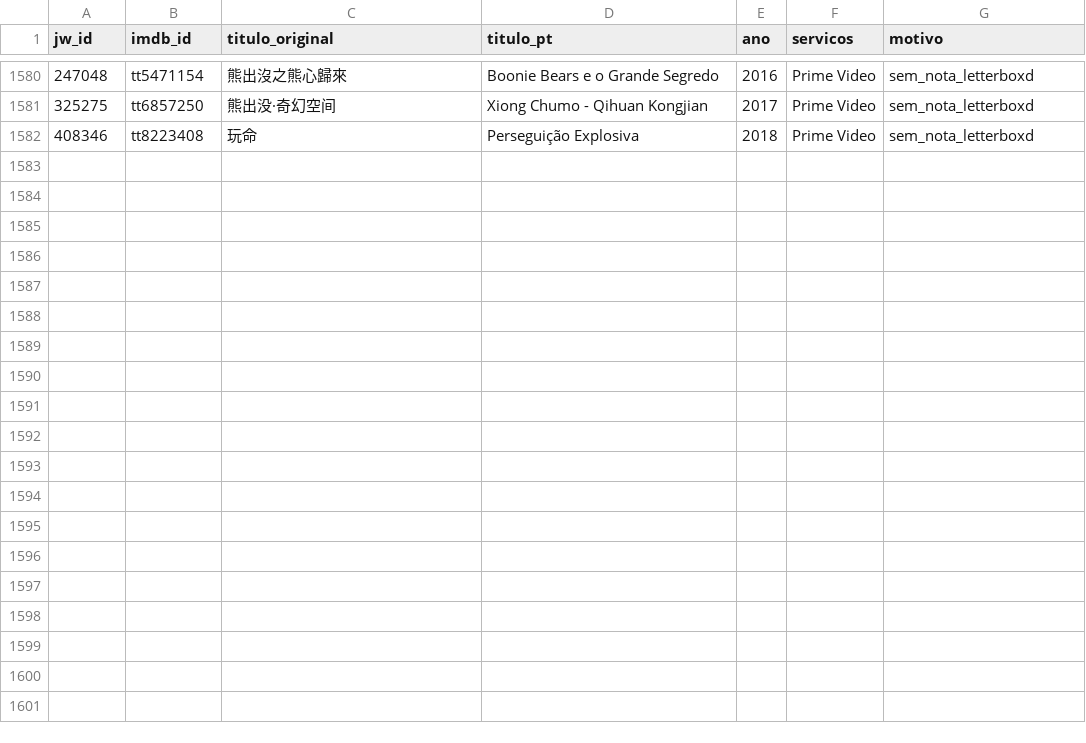
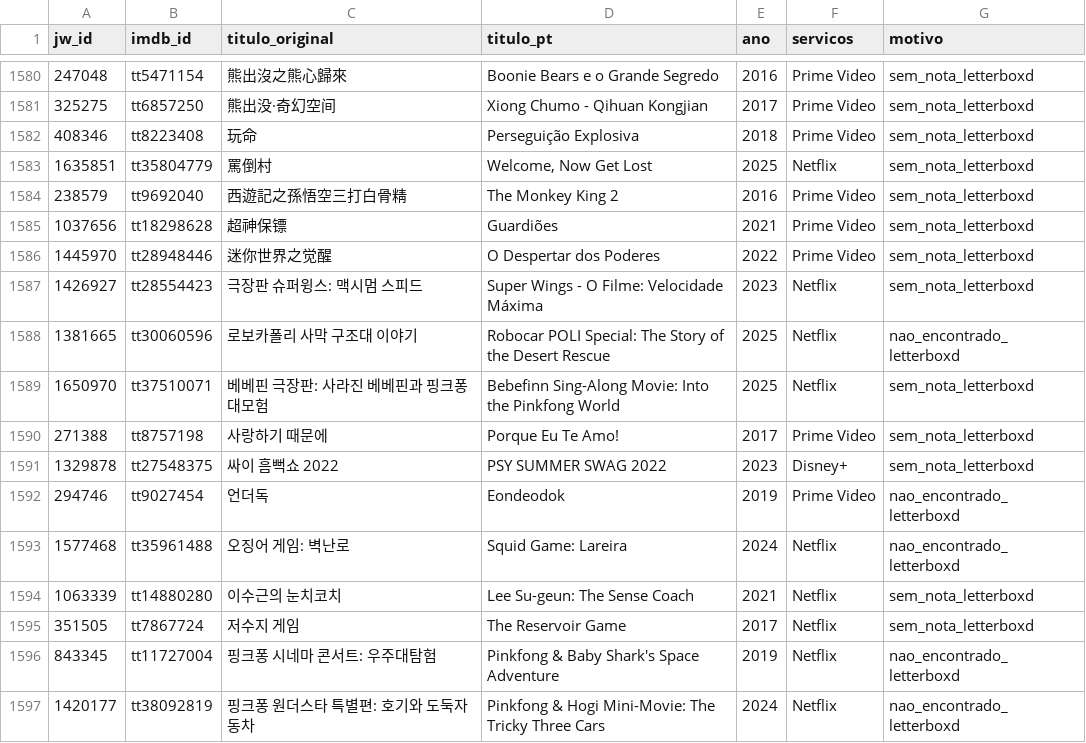
Before and after one commit to lbs-cmd/ranking-filmes, a CSV file: data/sem_nota.csv, drawn as a sheet; only a part is shown, gaps mark what is left out.

```diff
--- a/data/sem_nota.csv
+++ b/data/sem_nota.csv
@@ -1582 +1582,16 @@ jw_id,imdb_id,titulo_original,titulo_pt,ano,servicos,motivo
 408346,tt8223408,玩命,Perseguição Explosiva,2018,Prime Video,sem_nota_letterboxd
+1635851,tt35804779,罵倒村,"Welcome, Now Get Lost",2025,Netflix,sem_nota_letterboxd
+238579,tt9692040,西遊記之孫悟空三打白骨精,The Monkey King 2,2016,Prime Video,sem_nota_letterboxd
+1037656,tt18298628,超神保镖,Guardiões,2021,Prime Video,sem_nota_letterboxd
+1445970,tt28948446,迷你世界之觉醒,O Despertar dos Poderes,2022,Prime Video,sem_nota_letterboxd
+1426927,tt28554423,극장판 슈퍼윙스: 맥시멈 스피드,Super Wings - O Filme: Velocidade Máxima,2023,Netflix,sem_nota_letterboxd
+1381665,tt30060596,로보카폴리 사막 구조대 이야기,Robocar POLI Special: The Story of the Desert Rescue,2025,Netflix,nao_encontrado_letterboxd
+1650970,tt37510071,베베핀 극장판: 사라진 베베핀과 핑크퐁 대모험,Bebefinn Sing-Along Movie: Into the Pinkfong World,2025,Netflix,sem_nota_letterboxd
+271388,tt8757198,사랑하기 때문에,Porque Eu Te Amo!,2017,Prime Video,sem_nota_letterboxd
+1329878,tt27548375,싸이 흠뻑쇼 2022,PSY SUMMER SWAG 2022,2023,Disney+,sem_nota_letterboxd
+294746,tt9027454,언더독,Eondeodok,2019,Prime Video,nao_encontrado_letterboxd
+1577468,tt35961488,오징어 게임: 벽난로,Squid Game: Lareira,2024,Netflix,nao_encontrado_letterboxd
+1063339,tt14880280,이수근의 눈치코치,Lee Su-geun: The Sense Coach,2021,Netflix,sem_nota_letterboxd
+351505,tt7867724,저수지 게임,The Reservoir Game,2017,Netflix,sem_nota_letterboxd
+843345,tt11727004,핑크퐁 시네마 콘서트: 우주대탐험,Pinkfong & Baby Shark's Space Adventure,2019,Netflix,nao_encontrado_letterboxd
+1420177,tt38092819,핑크퐁 원더스타 특별편: 호기와 도둑자동차,Pinkfong & Hogi Mini-Movie: The Tricky Three Cars,2024,Netflix,nao_encontrado_letterboxd
```
Also changed, not shown: 1 other file.
